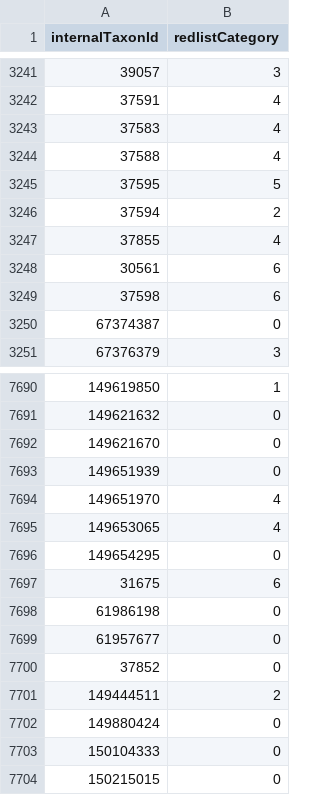
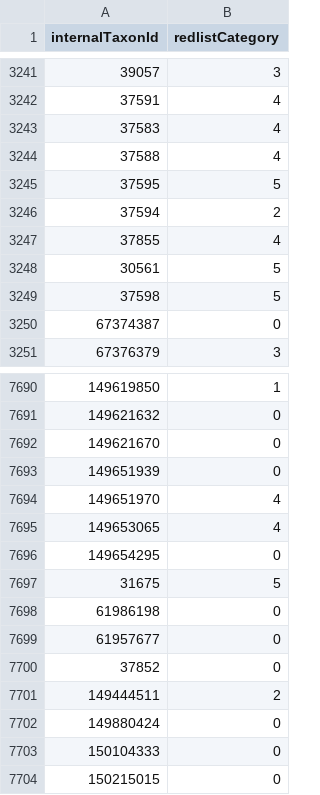
Before and after one commit to KristineNunez/HalamaNN, a CSV file: y_preprocessed_dropna.csv, drawn as a sheet; only a part is shown, gaps mark what is left out.

```diff
--- a/y_preprocessed_dropna.csv
+++ b/y_preprocessed_dropna.csv
@@ -3247,4 +3247,4 @@ internalTaxonId,redlistCategory
 37855,4
-30561,6
-37598,6
+30561,5
+37598,5
 67374387,0
@@ -7696,3 +7696,3 @@ internalTaxonId,redlistCategory
 149654295,0
-31675,6
+31675,5
 61986198,0
```
Also changed, not shown: y_preprocessed_fillna.csv, 8 other files.
